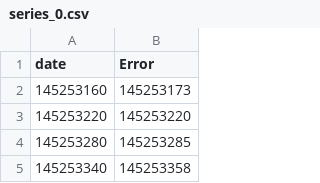
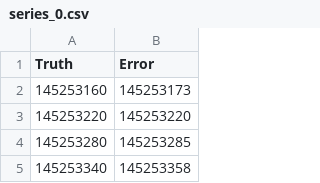
Before and after one commit to Lyn-Lyn10/repair-timestamp-segmentation, a CSV file: data/energy/series_0.csv, drawn as a sheet; only a part is shown.

```diff
--- a/data/energy/series_0.csv
+++ b/data/energy/series_0.csv
@@ -1,2 +1,2 @@
-date,Error
+Truth,Error
 145253160,145253173
```
Also changed, not shown: data/air_quality/series_0.csv, data/air_quality/series_1.csv, 17 other files.
